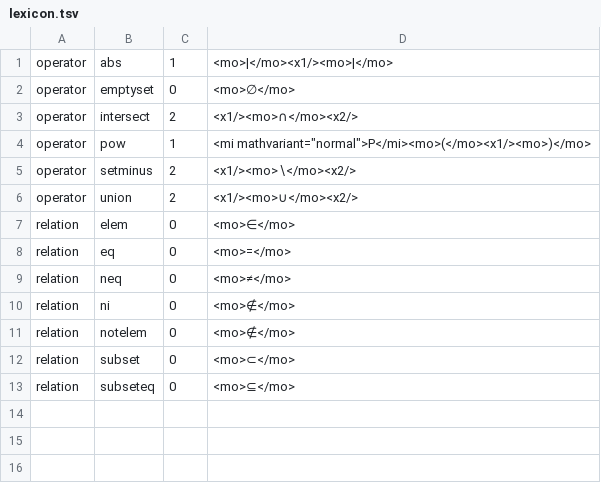
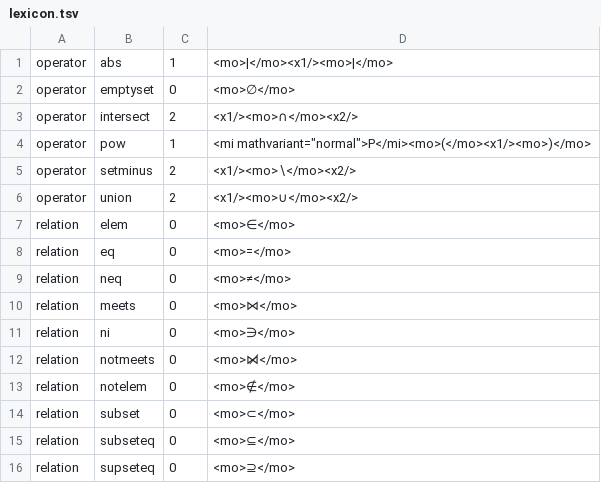
Before and after one commit to adelon/felix, a TSV file: library/lexicon.tsv, drawn as a sheet.

Commit message:
Fix rendering of relation symbols

```diff
--- a/library/lexicon.tsv
+++ b/library/lexicon.tsv
@@ -9,3 +9,5 @@ relation	eq	0	<mo>=</mo>
 relation	neq	0	<mo>≠</mo>
-relation	ni	0	<mo>∉</mo>
+relation	meets	0	<mo>⋈</mo>
+relation	ni	0	<mo>∋</mo>
+relation	notmeets	0	<mo>⋈̸</mo>
 relation	notelem	0	<mo>∉</mo>
@@ -13 +15,2 @@ relation	subset	0	<mo>⊂</mo>
 relation	subseteq	0	<mo>⊆</mo>
+relation	supseteq	0	<mo>⊇</mo>
```
Also changed, not shown: 1 other file.
